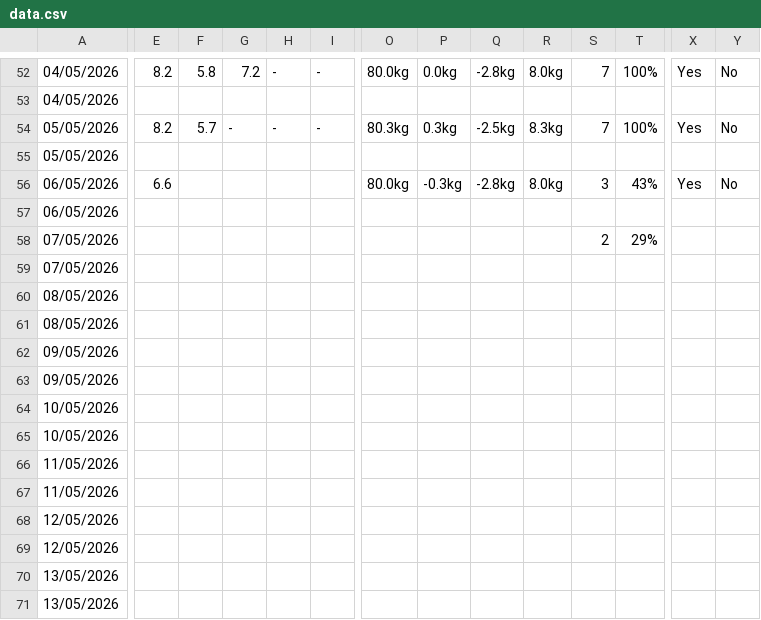
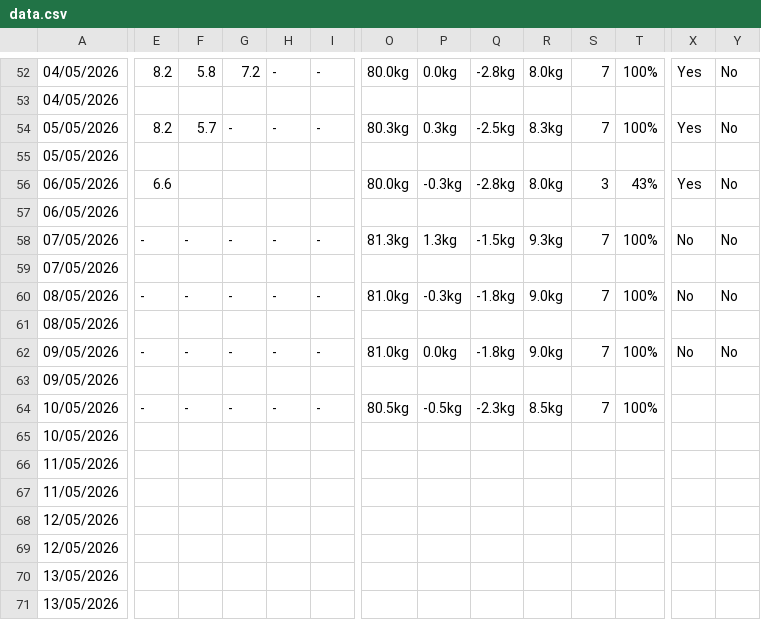
Before and after one commit to Declan2501/54-protocol, a CSV file: data.csv, drawn as a sheet; only a part is shown, gaps mark what is left out; removed rows and columns are numbered as before the commit, all else as after; rows hold the shown columns only; the diff covers the shown part only; the diff names each change by its address in the sheet, - before the commit and + after, or states it on an @@ line.

Commit message:
Auto update data.csv

```diff
--- a/data.csv
+++ b/data.csv
-E58: (empty)
+E58: -
-F58: (empty)
+F58: -
-G58: (empty)
+G58: -
-H58: (empty)
+H58: -
-I58: (empty)
+I58: -
-O58: (empty)
+O58: 81.3kg
-P58: (empty)
+P58: 1.3kg
-Q58: (empty)
+Q58: -1.5kg
-R58: (empty)
+R58: 9.3kg
-S58: 2
+S58: 7
-T58: 29%
+T58: 100%
-X58: (empty)
+X58: No
-Y58: (empty)
+Y58: No
-row 60: 08/05/2026
+row 60: 08/05/2026 | - | - | - | - | - | 81.0kg | -0.3kg | -1.8kg | 9.0kg | 7 | 100% | No | No
-row 62: 09/05/2026
+row 62: 09/05/2026 | - | - | - | - | - | 81.0kg | 0.0kg | -1.8kg | 9.0kg | 7 | 100% | No | No
-row 64: 10/05/2026
+row 64: 10/05/2026 | - | - | - | - | - | 80.5kg | -0.5kg | -2.3kg | 8.5kg | 7 | 100%
```
Also changed, not shown: 2 edited cells elsewhere in this file.
